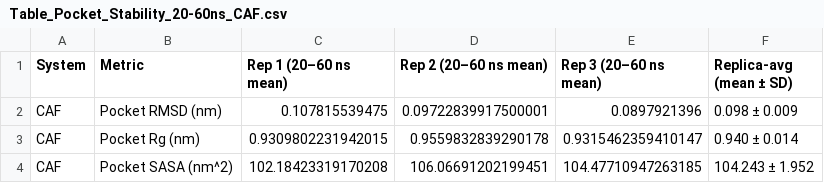
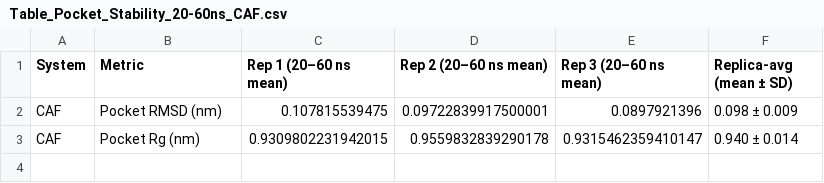
Before and after one commit to ayyoung994/Benchmarking-AlphaFold_JCIM, a CSV file: analysis/04_AlphaFold_CAF/02_pocket_analysis/processed_outputs/Table_Pocket_Stability_20-60ns_CAF.csv, drawn as a sheet.

Commit message:
Add files via upload

```diff
--- a/analysis/04_AlphaFold_CAF/02_pocket_analysis/processed_outputs/Table_Pocket_Stability_20-60ns_CAF.csv
+++ b/analysis/04_AlphaFold_CAF/02_pocket_analysis/processed_outputs/Table_Pocket_Stability_20-60ns_CAF.csv
@@ -3,2 +3 @@ CAF,Pocket RMSD (nm),0.107815539475,0.09722839917500001,0.0897921396,0.098 ± 0.
 CAF,Pocket Rg (nm),0.9309802231942015,0.9559832839290178,0.9315462359410147,0.940 ± 0.014
-CAF,Pocket SASA (nm^2),102.18423319170208,106.06691202199451,104.47710947263185,104.243 ± 1.952
```
